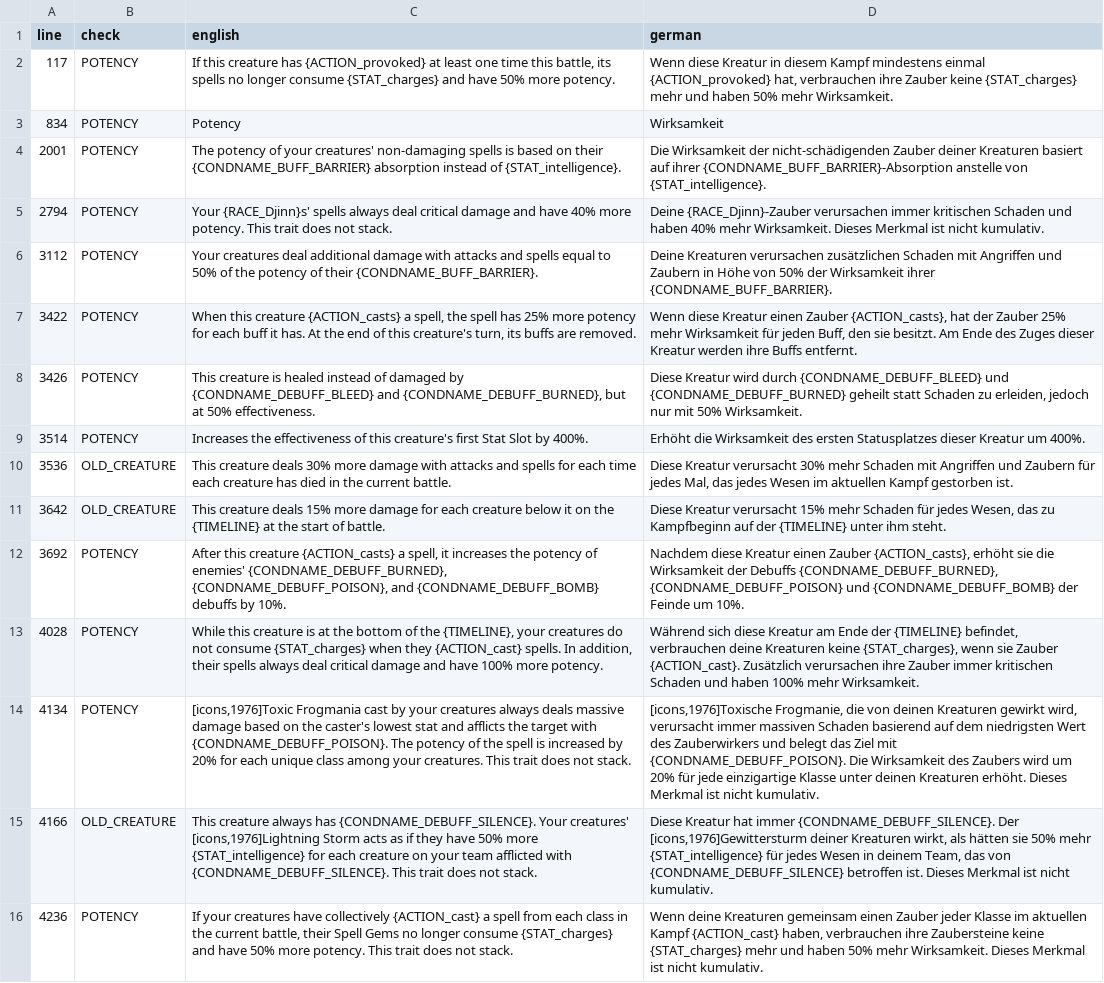
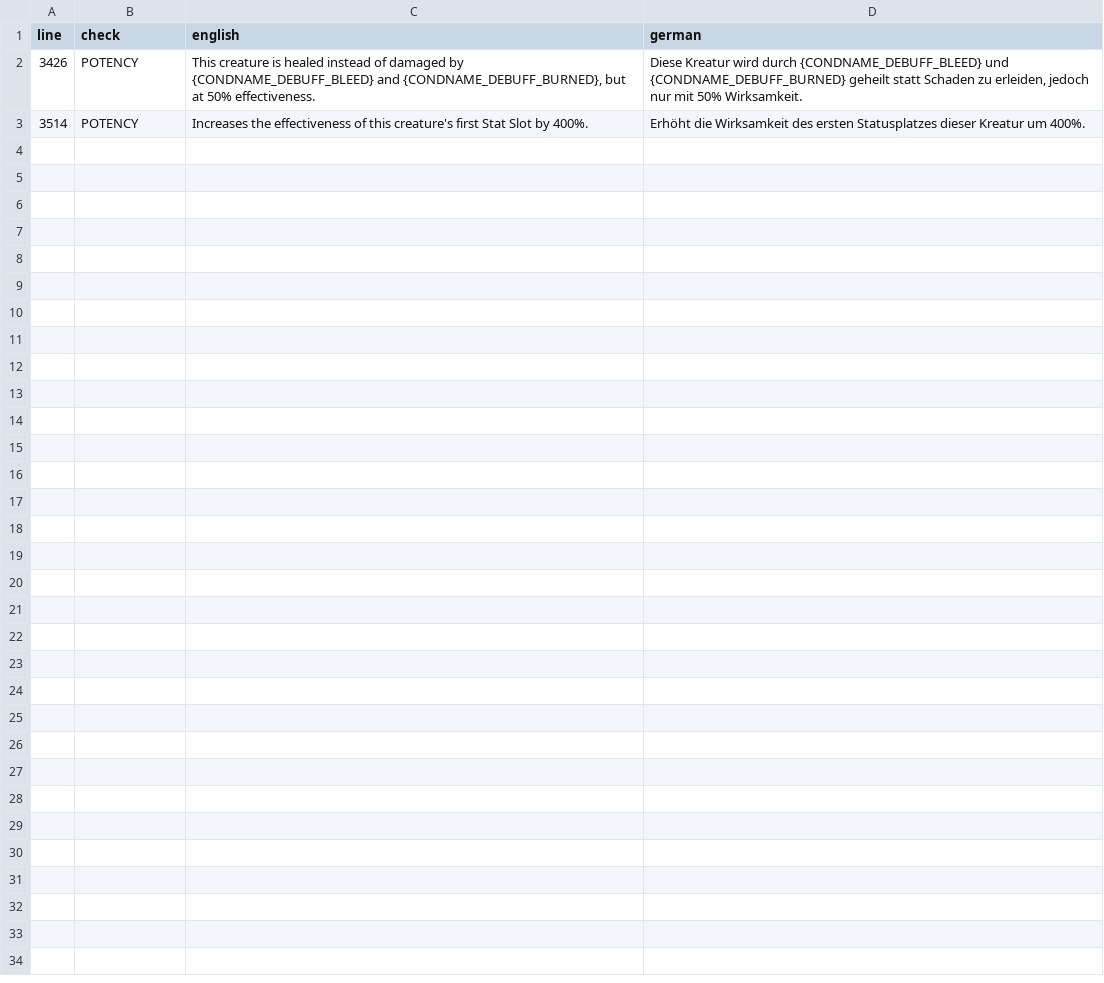
Before and after one commit to DeytonIdaho/Siralim-Ultimate-Deutsch, a CSV file: review/traits_consistency.csv, drawn as a sheet; the diff names each change by its address in the sheet, - before the commit and + after, or states it on an @@ line.

```diff
--- a/review/traits_consistency.csv
+++ b/review/traits_consistency.csv
-row 2: 117 | POTENCY | If this creature has {ACTION_provoked} at least one time this battle, its spells no longer consume {STAT_charges} and have 50% more potency. | Wenn diese Kreatur in diesem Kampf mindestens einmal {ACTION_provoked} hat, verbrauchen ihre Zauber keine {STAT_charges} mehr und haben 50% mehr Wirksamkeit.
-row 3: 834 | POTENCY | Potency | Wirksamkeit
-row 4: 2001 | POTENCY | The potency of your creatures' non-damaging spells is based on their {CONDNAME_BUFF_BARRIER} absorption instead of {STAT_intelligence}. | Die Wirksamkeit der nicht-schädigenden Zauber deiner Kreaturen basiert auf ihrer {CONDNAME_BUFF_BARRIER}-Absorption anstelle von {STAT_intelligence}.
-row 5: 2794 | POTENCY | Your {RACE_Djinn}s' spells always deal critical damage and have 40% more potency. This trait does not stack. | Deine {RACE_Djinn}-Zauber verursachen immer kritischen Schaden und haben 40% mehr Wirksamkeit. Dieses Merkmal ist nicht kumulativ.
-row 6: 3112 | POTENCY | Your creatures deal additional damage with attacks and spells equal to 50% of the potency of their {CONDNAME_BUFF_BARRIER}. | Deine Kreaturen verursachen zusätzlichen Schaden mit Angriffen und Zaubern in Höhe von 50% der Wirksamkeit ihrer {CONDNAME_BUFF_BARRIER}.
-row 7: 3422 | POTENCY | When this creature {ACTION_casts} a spell, the spell has 25% more potency for each buff it has. At the end of this creature's turn, its buffs are removed. | Wenn diese Kreatur einen Zauber {ACTION_casts}, hat der Zauber 25% mehr Wirksamkeit für jeden Buff, den sie besitzt. Am Ende des Zuges dieser Kreatur werden ihre Buffs entfernt.
-row 10: 3536 | OLD_CREATURE | This creature deals 30% more damage with attacks and spells for each time each creature has died in the current battle. | Diese Kreatur verursacht 30% mehr Schaden mit Angriffen und Zaubern für jedes Mal, das jedes Wesen im aktuellen Kampf gestorben ist.
-row 11: 3642 | OLD_CREATURE | This creature deals 15% more damage for each creature below it on the {TIMELINE} at the start of battle. | Diese Kreatur verursacht 15% mehr Schaden für jedes Wesen, das zu Kampfbeginn auf der {TIMELINE} unter ihm steht.
-row 12: 3692 | POTENCY | After this creature {ACTION_casts} a spell, it increases the potency of enemies' {CONDNAME_DEBUFF_BURNED}, {CONDNAME_DEBUFF_POISON}, and {CONDNAME_DEBUFF_BOMB} debuffs by 10%. | Nachdem diese Kreatur einen Zauber {ACTION_casts}, erhöht sie die Wirksamkeit der Debuffs {CONDNAME_DEBUFF_BURNED}, {CONDNAME_DEBUFF_POISON} und {CONDNAME_DEBUFF_BOMB} der Feinde um 10%.
-row 13: 4028 | POTENCY | While this creature is at the bottom of the {TIMELINE}, your creatures do not consume {STAT_charges} when they {ACTION_cast} spells. In addition, their spells always deal critical damage and have 100% more potency. | Während sich diese Kreatur am Ende der {TIMELINE} befindet, verbrauchen deine Kreaturen keine {STAT_charges}, wenn sie Zauber {ACTION_cast}. Zusätzlich verursachen ihre Zauber immer kritischen Schaden und haben 100% mehr Wirksamkeit.
-row 14: 4134 | POTENCY | [icons,1976]Toxic Frogmania cast by your creatures always deals massive damage based on the caster's lowest stat and afflicts the target with {CONDNAME_DEBUFF_POISON}. The potency of the spell is increased by 20% for each unique class among your creatures. This trait does not stack. | [icons,1976]Toxische Frogmanie, die von deinen Kreaturen gewirkt wird, verursacht immer massiven Schaden basierend auf dem niedrigsten Wert des Zauberwirkers und belegt das Ziel mit {CONDNAME_DEBUFF_POISON}. Die Wirksamkeit des Zaubers wird um 20% für jede einzigartige Klasse unter deinen Kreaturen erhöht. Dieses Merkmal ist nicht kumulativ.
-row 15: 4166 | OLD_CREATURE | This creature always has {CONDNAME_DEBUFF_SILENCE}. Your creatures' [icons,1976]Lightning Storm acts as if they have 50% more {STAT_intelligence} for each creature on your team afflicted with {CONDNAME_DEBUFF_SILENCE}. This trait does not stack. | Diese Kreatur hat immer {CONDNAME_DEBUFF_SILENCE}. Der [icons,1976]Gewittersturm deiner Kreaturen wirkt, als hätten sie 50% mehr {STAT_intelligence} für jedes Wesen in deinem Team, das von {CONDNAME_DEBUFF_SILENCE} betroffen ist. Dieses Merkmal ist nicht kumulativ.
-row 16: 4236 | POTENCY | If your creatures have collectively {ACTION_cast} a spell from each class in the current battle, their Spell Gems no longer consume {STAT_charges} and have 50% more potency. This trait does not stack. | Wenn deine Kreaturen gemeinsam einen Zauber jeder Klasse im aktuellen Kampf {ACTION_cast} haben, verbrauchen ihre Zaubersteine keine {STAT_charges} mehr und haben 50% mehr Wirksamkeit. Dieses Merkmal ist nicht kumulativ.
```
Also changed, not shown: 1 other file.
